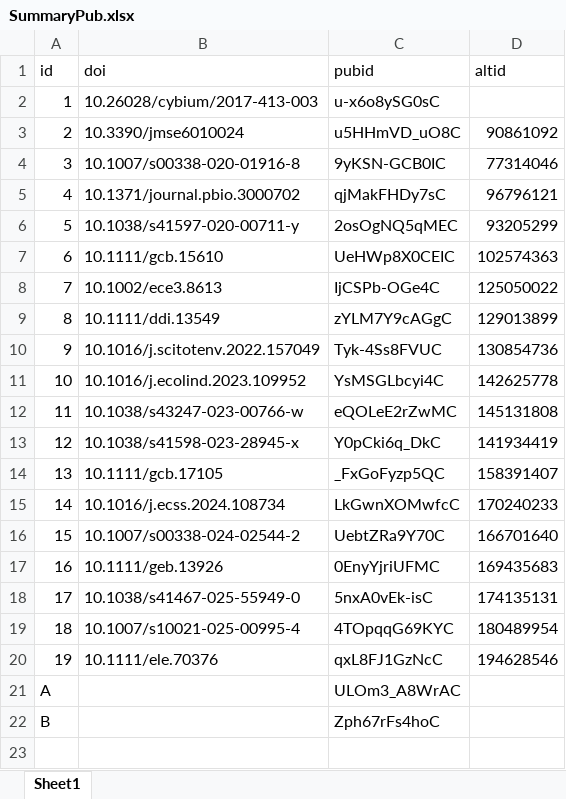
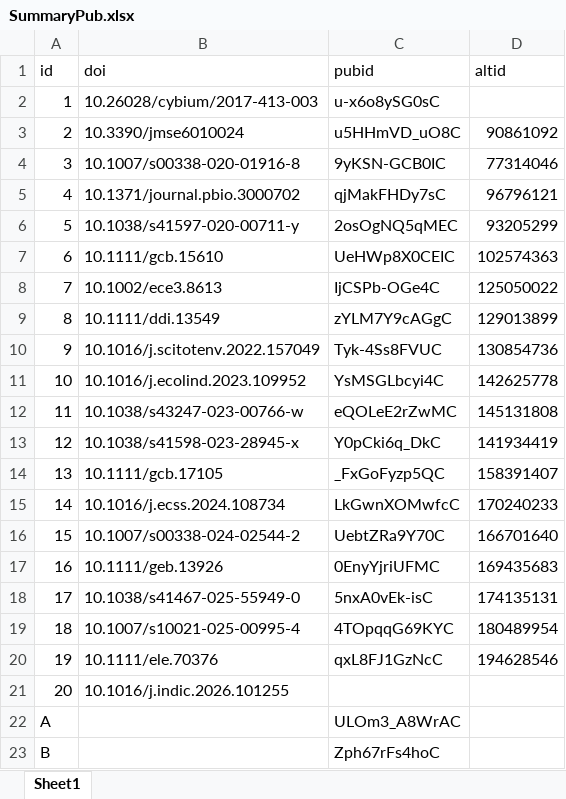
Before and after one commit to JayCrlt/JayCrlt.github.io, an Excel workbook: StatPub/SummaryPub.xlsx, sheet Sheet1, drawn as a sheet; values as stored, in another font and other column widths than the file's, no borders; the diff names each change by its address in the sheet, - before the commit and + after, or states it on an @@ line.

```diff
--- a/StatPub/SummaryPub.xlsx (sheet Sheet1)
+++ b/StatPub/SummaryPub.xlsx (sheet Sheet1)
+row 21: 20 | 10.1016/j.indic.2026.101255
```
Also changed, not shown: StatPub/AltMetric.xlsx, 5 other files.
